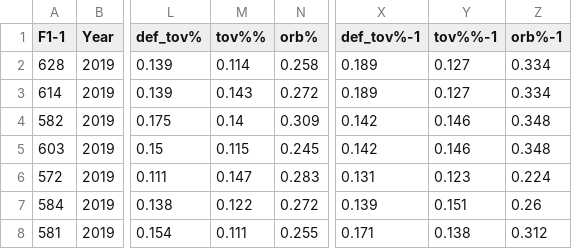
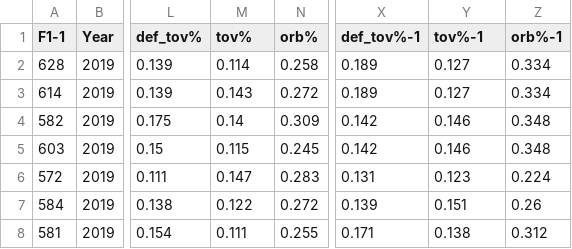
Before and after one commit to geerc/bracketlytics, a CSV file: data/kaggle_data/data2/combined_data.csv, drawn as a sheet; only a part is shown, gaps mark what is left out; the diff names each change by its address in the sheet, - before the commit and + after, or states it on an @@ line.

```diff
--- a/data/kaggle_data/data2/combined_data.csv
+++ b/data/kaggle_data/data2/combined_data.csv
-M1: tov%%
+M1: tov%
-Y1: tov%%-1
+Y1: tov%-1
```
Also changed, not shown: data/kaggle_data/data2/advanced_stats.csv, 3 other files.
